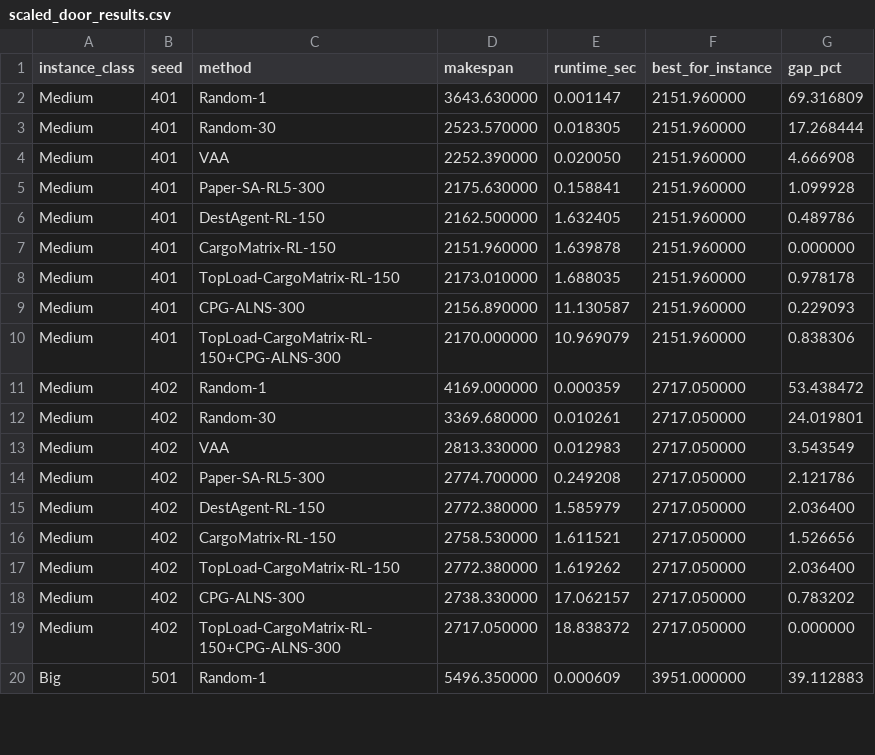
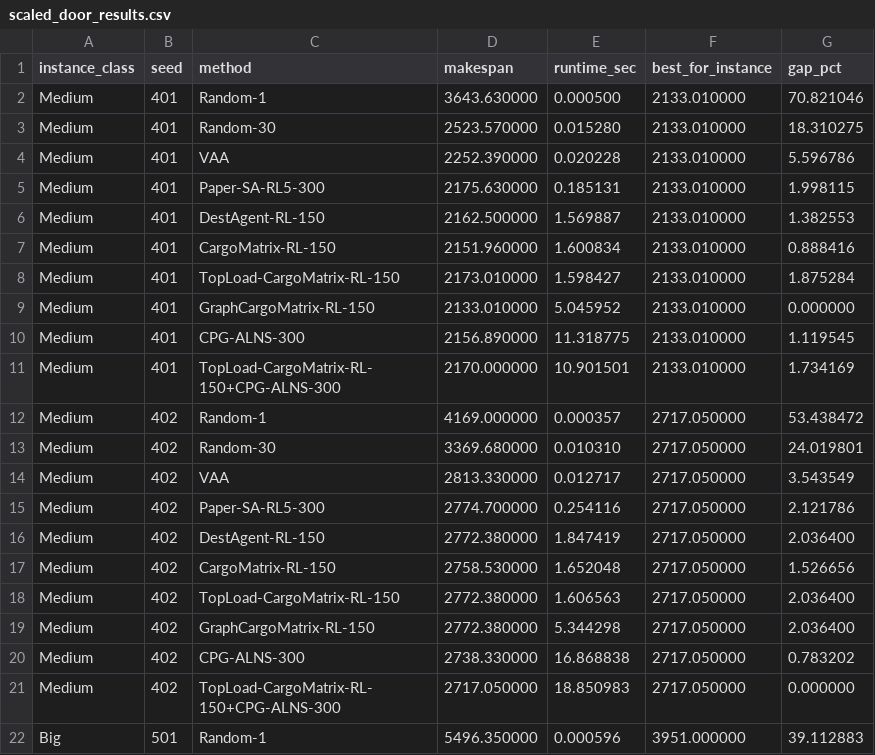
Before and after one commit to znxkznxk1030/CPG-RL-ALNS, a CSV file: outputs/scaled_door_results.csv, drawn as a sheet; only a part is shown; the diff covers the shown part only.

Commit message:
GraphCargoMatrix-RL-150 adding door profile

```diff
--- a/outputs/scaled_door_results.csv
+++ b/outputs/scaled_door_results.csv
@@ -1,20 +1,22 @@
 instance_class,seed,method,makespan,runtime_sec,best_for_instance,gap_pct
-Medium,401,Random-1,3643.630000,0.001147,2151.960000,69.316809
-Medium,401,Random-30,2523.570000,0.018305,2151.960000,17.268444
-Medium,401,VAA,2252.390000,0.020050,2151.960000,4.666908
-Medium,401,Paper-SA-RL5-300,2175.630000,0.158841,2151.960000,1.099928
-Medium,401,DestAgent-RL-150,2162.500000,1.632405,2151.960000,0.489786
-Medium,401,CargoMatrix-RL-150,2151.960000,1.639878,2151.960000,0.000000
-Medium,401,TopLoad-CargoMatrix-RL-150,2173.010000,1.688035,2151.960000,0.978178
-Medium,401,CPG-ALNS-300,2156.890000,11.130587,2151.960000,0.229093
-Medium,401,TopLoad-CargoMatrix-RL-150+CPG-ALNS-300,2170.000000,10.969079,2151.960000,0.838306
-Medium,402,Random-1,4169.000000,0.000359,2717.050000,53.438472
-Medium,402,Random-30,3369.680000,0.010261,2717.050000,24.019801
-Medium,402,VAA,2813.330000,0.012983,2717.050000,3.543549
-Medium,402,Paper-SA-RL5-300,2774.700000,0.249208,2717.050000,2.121786
-Medium,402,DestAgent-RL-150,2772.380000,1.585979,2717.050000,2.036400
-Medium,402,CargoMatrix-RL-150,2758.530000,1.611521,2717.050000,1.526656
-Medium,402,TopLoad-CargoMatrix-RL-150,2772.380000,1.619262,2717.050000,2.036400
-Medium,402,CPG-ALNS-300,2738.330000,17.062157,2717.050000,0.783202
-Medium,402,TopLoad-CargoMatrix-RL-150+CPG-ALNS-300,2717.050000,18.838372,2717.050000,0.000000
-Big,501,Random-1,5496.350000,0.000609,3951.000000,39.112883
+Medium,401,Random-1,3643.630000,0.000500,2133.010000,70.821046
+Medium,401,Random-30,2523.570000,0.015280,2133.010000,18.310275
+Medium,401,VAA,2252.390000,0.020228,2133.010000,5.596786
+Medium,401,Paper-SA-RL5-300,2175.630000,0.185131,2133.010000,1.998115
+Medium,401,DestAgent-RL-150,2162.500000,1.569887,2133.010000,1.382553
+Medium,401,CargoMatrix-RL-150,2151.960000,1.600834,2133.010000,0.888416
+Medium,401,TopLoad-CargoMatrix-RL-150,2173.010000,1.598427,2133.010000,1.875284
+Medium,401,GraphCargoMatrix-RL-150,2133.010000,5.045952,2133.010000,0.000000
+Medium,401,CPG-ALNS-300,2156.890000,11.318775,2133.010000,1.119545
+Medium,401,TopLoad-CargoMatrix-RL-150+CPG-ALNS-300,2170.000000,10.901501,2133.010000,1.734169
+Medium,402,Random-1,4169.000000,0.000357,2717.050000,53.438472
+Medium,402,Random-30,3369.680000,0.010310,2717.050000,24.019801
+Medium,402,VAA,2813.330000,0.012717,2717.050000,3.543549
+Medium,402,Paper-SA-RL5-300,2774.700000,0.254116,2717.050000,2.121786
+Medium,402,DestAgent-RL-150,2772.380000,1.847419,2717.050000,2.036400
+Medium,402,CargoMatrix-RL-150,2758.530000,1.652048,2717.050000,1.526656
+Medium,402,TopLoad-CargoMatrix-RL-150,2772.380000,1.606563,2717.050000,2.036400
+Medium,402,GraphCargoMatrix-RL-150,2772.380000,5.344298,2717.050000,2.036400
+Medium,402,CPG-ALNS-300,2738.330000,16.868838,2717.050000,0.783202
+Medium,402,TopLoad-CargoMatrix-RL-150+CPG-ALNS-300,2717.050000,18.850983,2717.050000,0.000000
+Big,501,Random-1,5496.350000,0.000596,3951.000000,39.112883
```
Also changed, not shown: 2 added rows and 17 edited cells elsewhere in this file, outputs/baseline_results.csv, 6 other files.
